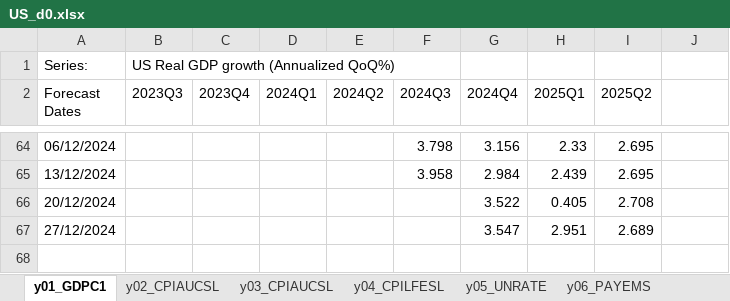
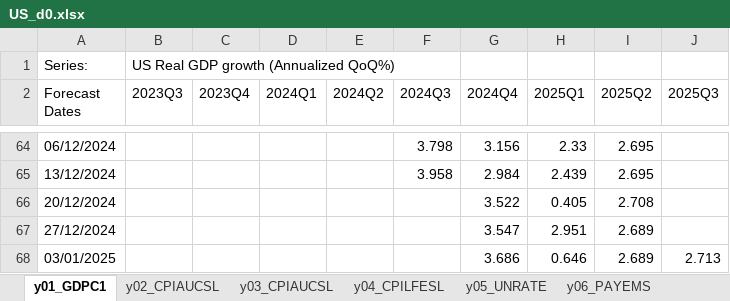
Before and after one commit to ckarag/ckarag.github.com, an Excel workbook: uploads/US_d0.xlsx, sheet y01_GDPC1, drawn as a sheet; only a part is shown, gaps mark what is left out; values as stored, in another font and other column widths than the file's, no borders; the diff names each change by its address in the sheet, - before the commit and + after, or states it on an @@ line.

```diff
--- a/uploads/US_d0.xlsx (sheet y01_GDPC1)
+++ b/uploads/US_d0.xlsx (sheet y01_GDPC1)
-J2: (empty)
+J2: 2025Q3
+row 68: 03/01/2025 |  |  |  |  |  | 3.686 | 0.646 | 2.689 | 2.713
```
Also changed, not shown: sheet y06_PAYEMS, sheet y05_UNRATE, sheet y04_CPILFESL, sheet y02_CPIAUCSL, sheet y03_CPIAUCSL, sheet y07_INDPRO, 56 other files.
